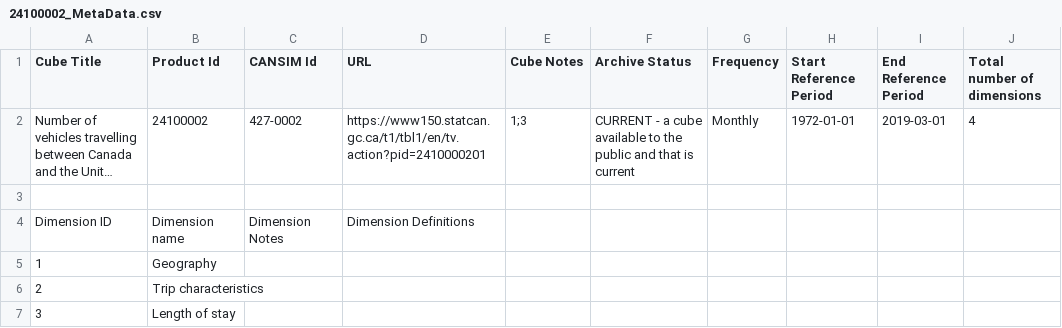
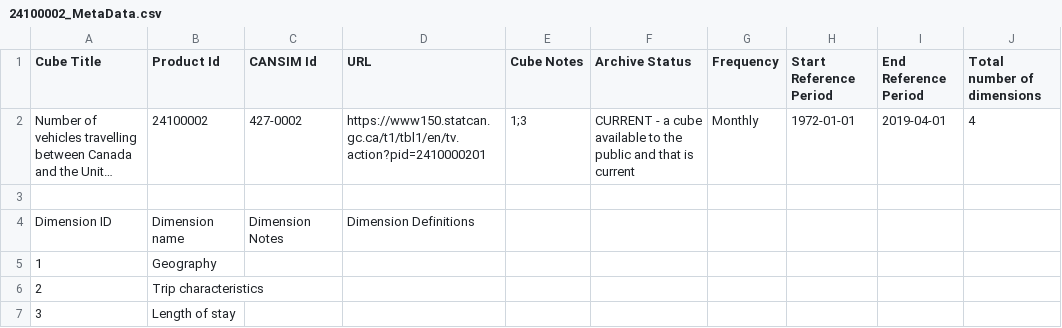
Before and after one commit to AMacumber/Canada_US_BorderCrossings, a CSV file: 24100002_MetaData.csv, drawn as a sheet; only a part is shown; long unchanged cells end in …; the diff names each change by its address in the sheet, - before the commit and + after, or states it on an @@ line.

```diff
--- a/24100002_MetaData.csv
+++ b/24100002_MetaData.csv
-I2 (End Reference Period): 2019-03-01
+I2 (End Reference Period): 2019-04-01
```
Also changed, not shown: 7 other files.
